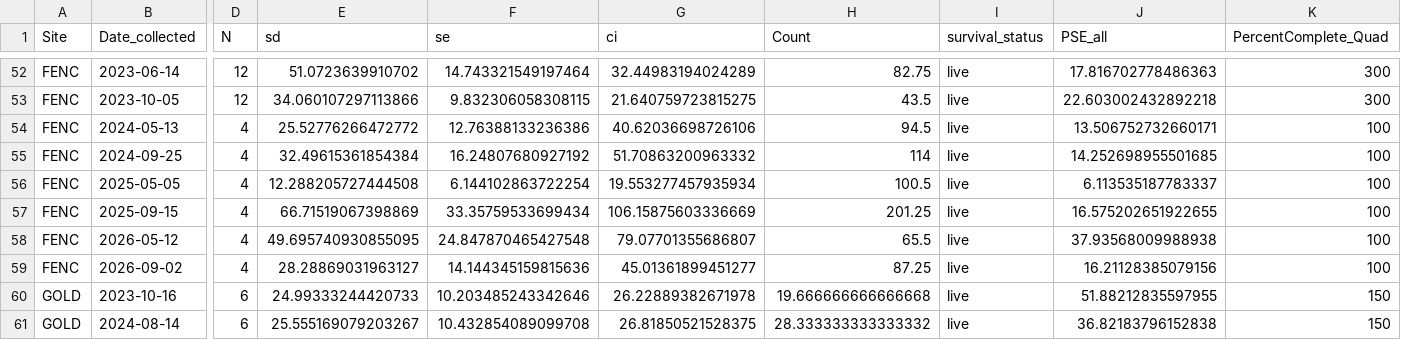
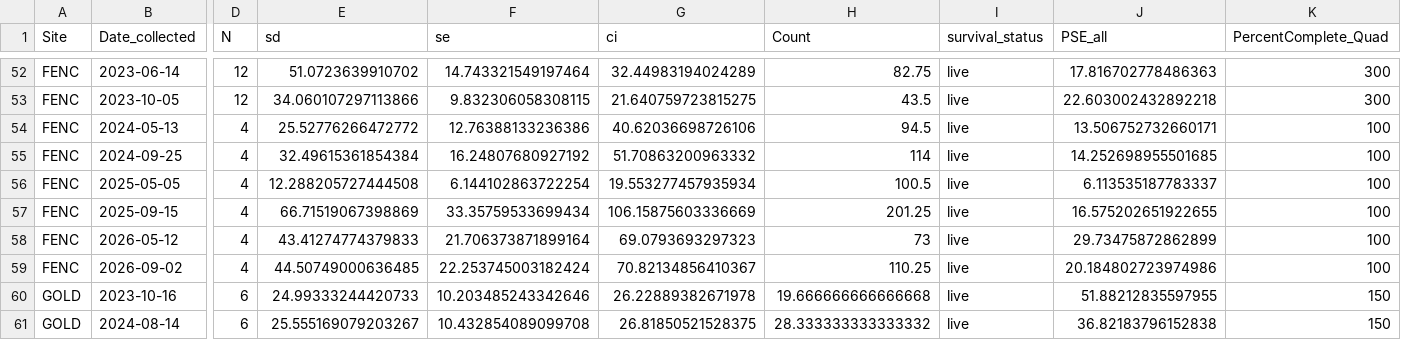
Before and after one commit to NEFSC/EAD-ASEB_EPA_LISS_Disease_Surveillance, a CSV file: Field_Data_Biological/output/populationdensity_summary.csv, drawn as a sheet; only a part is shown, gaps mark what is left out; the diff names each change by its address in the sheet, - before the commit and + after, or states it on an @@ line.

```diff
--- a/Field_Data_Biological/output/populationdensity_summary.csv
+++ b/Field_Data_Biological/output/populationdensity_summary.csv
-E58 (sd): 49.695740930855095
+E58 (sd): 43.41274774379833
-F58 (se): 24.847870465427548
+F58 (se): 21.706373871899164
-G58 (ci): 79.07701355686807
+G58 (ci): 69.0793693297323
-H58 (Count): 65.5
+H58 (Count): 73
-J58 (PSE_all): 37.93568009988938
+J58 (PSE_all): 29.73475872862899
-E59 (sd): 28.28869031963127
+E59 (sd): 44.50749000636485
-F59 (se): 14.144345159815636
+F59 (se): 22.253745003182424
-G59 (ci): 45.01361899451277
+G59 (ci): 70.82134856410367
-H59 (Count): 87.25
+H59 (Count): 110.25
-J59 (PSE_all): 16.21128385079156
+J59 (PSE_all): 20.184802723974986
```
Also changed, not shown: Field_Data_Biological/raw_data/Characteristics/0526FENC_quadrats - Characteristics.csv, Field_Data_Biological/raw_data/Characteristics/0926FENC_quadrats - Characteristics.csv, 9 other files.
